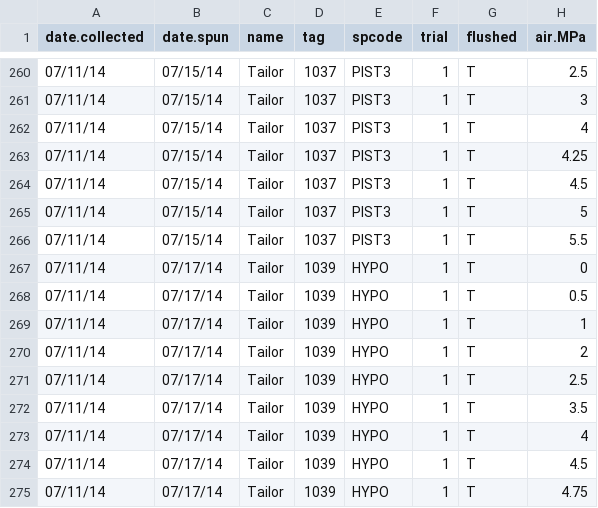
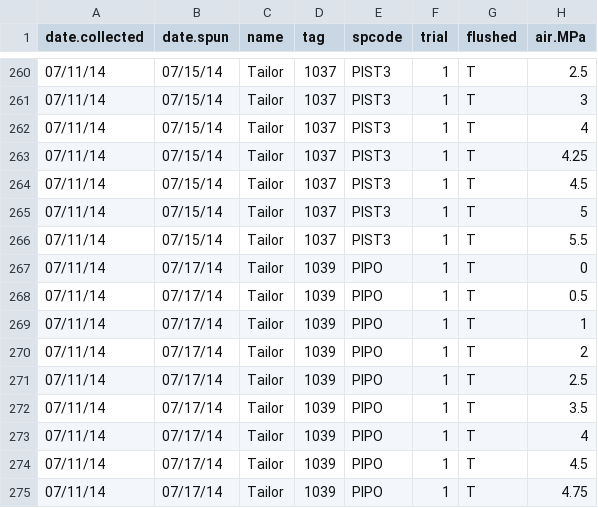
Before and after one commit to schwilklab/CSC-sky-island-forest, a CSV file: data/conductance/csc-trees-curves.csv, drawn as a sheet; only a part is shown, gaps mark what is left out; the diff names each change by its address in the sheet, - before the commit and + after, or states it on an @@ line.

Commit message:
Correct spcode in curves file
tree 1039 was marked "HYPO", should be "PIPO"

```diff
--- a/data/conductance/csc-trees-curves.csv
+++ b/data/conductance/csc-trees-curves.csv
-E267:E275 (spcode): HYPO
+E267:E275 (spcode): PIPO
```
